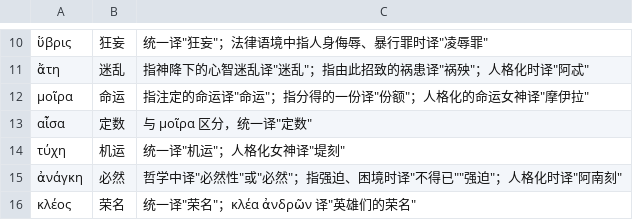
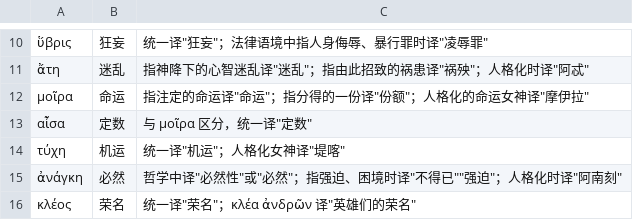
Before and after one commit to yiyuanli939/37-Million, a TSV file: glossary/terms.tsv, drawn as a sheet; only a part is shown, gaps mark what is left out.

```diff
--- a/glossary/terms.tsv
+++ b/glossary/terms.tsv
@@ -13,3 +13,3 @@
 αἶσα	定数	与 μοῖρα 区分，统一译"定数"
-τύχη	机运	统一译"机运"；人格化女神译"堤刻"
+τύχη	机运	统一译"机运"；人格化女神译"堤喀"
 ἀνάγκη	必然	哲学中译"必然性"或"必然"；指强迫、困境时译"不得已""强迫"；人格化时译"阿南刻"
```
Also changed, not shown: glossary/names.tsv, 4 other files.
